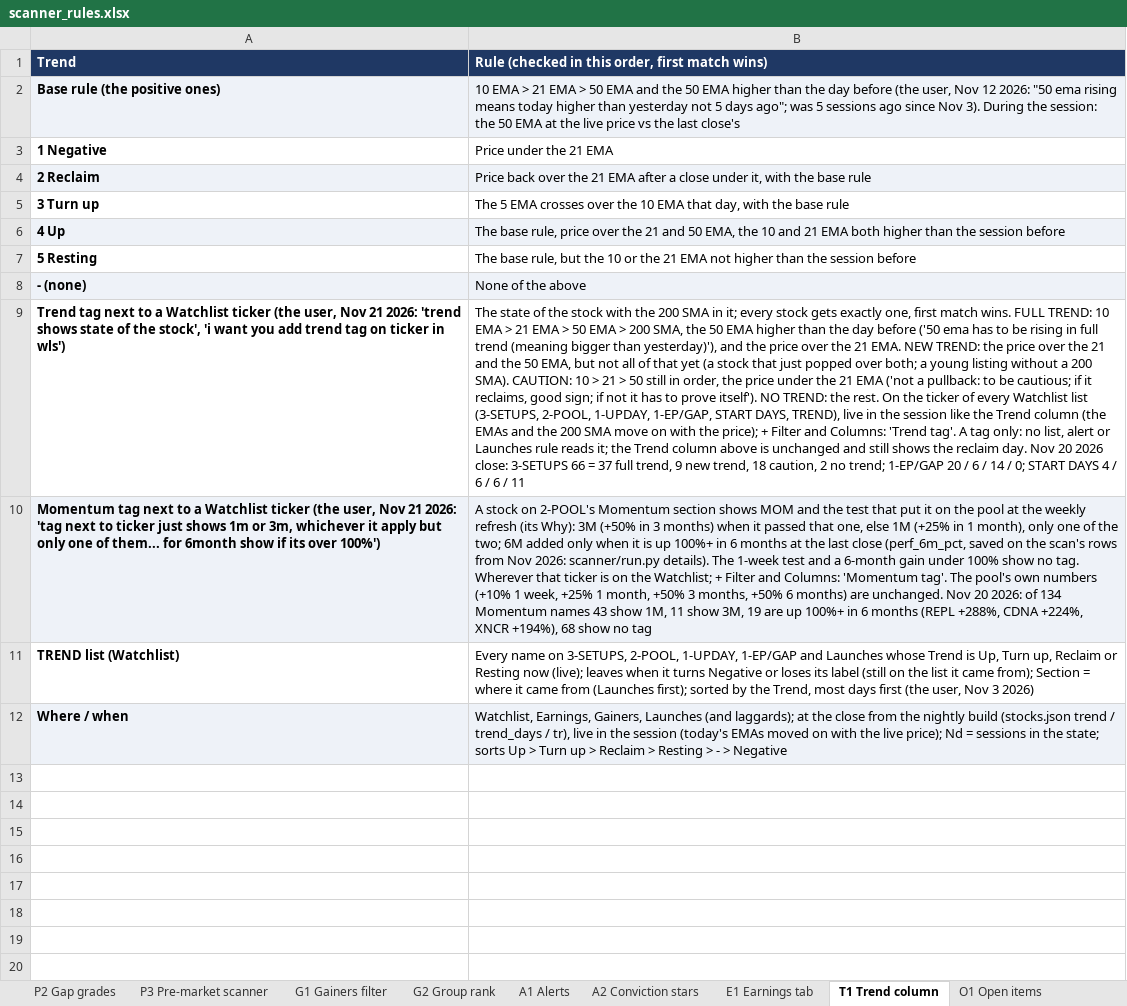
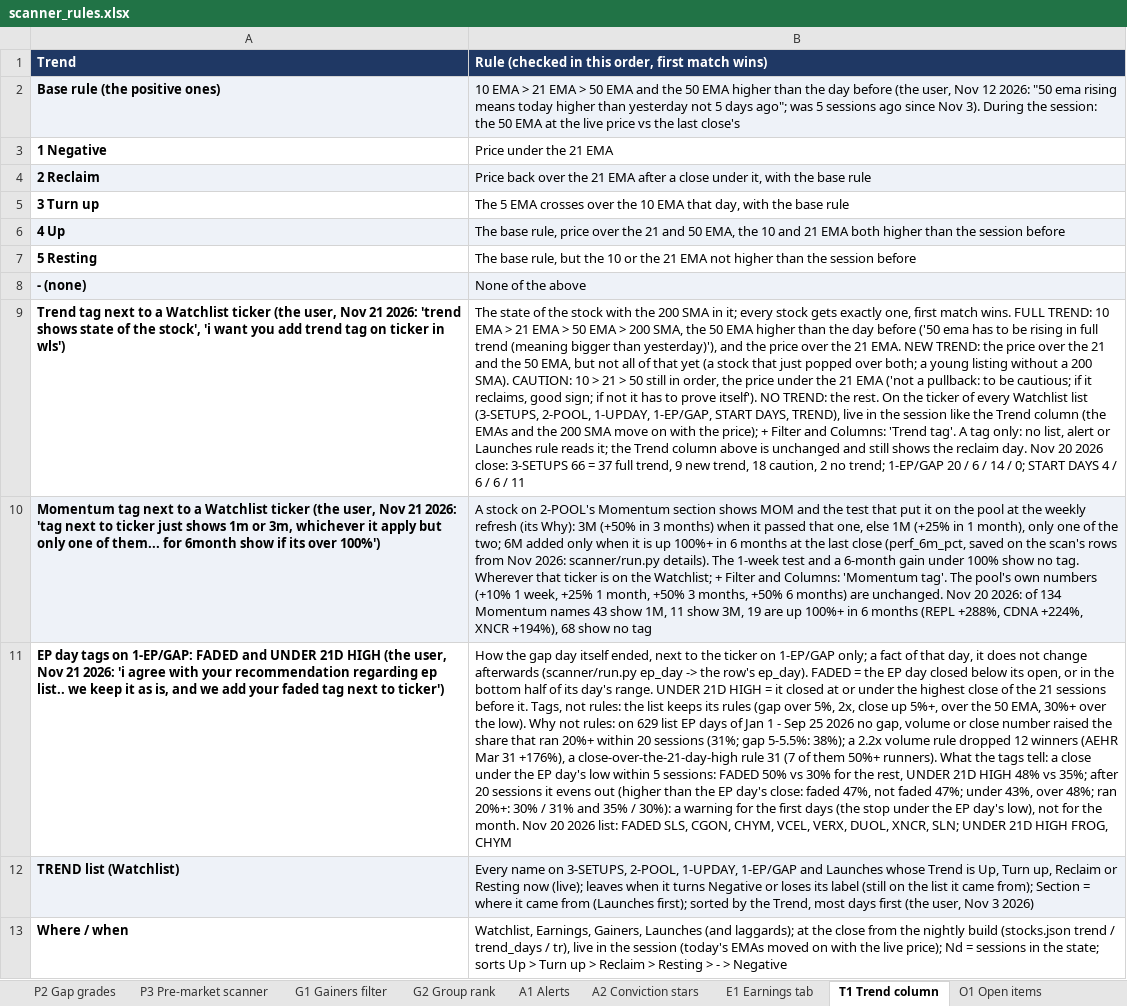
Before and after one commit to goattrader40-lgtm/radar-close-snapshots, an Excel workbook: rules/scanner_rules.xlsx, sheet T1 Trend column, drawn as a sheet; values as stored, in another font and other column widths than the file's, no borders; addresses are those after the commit; the diff names each change by its address in the sheet, - before the commit and + after, or states it on an @@ line.

```diff
--- a/rules/scanner_rules.xlsx (sheet T1 Trend column)
+++ b/rules/scanner_rules.xlsx (sheet T1 Trend column)
+row 11: EP day tags on 1-EP/GAP: FADED and UNDER 21D HIGH (the user, Nov 21 2026: 'i agree with your recommendation regarding ep list.. we keep it as is, and we add your faded tag next to ticker') | How the gap day itself ended, next to the ticker on 1-EP/GAP only; a fact of that day, it does not change afterwards (scanner/run.py ep_day -> the row's ep_day). FADED = the EP day closed below its open, or in the bottom half of its day's range. UNDER 21D HIGH = it closed at or under the highest close of the 21 sessions before it. Tags, not rules: the list keeps its rules (gap over 5%, 2x, close up 5%+, over the 50 EMA, 30%+ over the low). Why not rules: on 629 list EP days of Jan 1 - Sep 25 2026 no gap, volume or close number raised the share that ran 20%+ within 20 sessions (31%; gap 5-5.5%: 38%); a 2.2x volume rule dropped 12 winners (AEHR Mar 31 +176%), a close-over-the-21-day-high rule 31 (7 of them 50%+ runners). What the tags tell: a close under the EP day's low within 5 sessions: FADED 50% vs 30% for the rest, UNDER 21D HIGH 48% vs 35%; after 20 sessions it evens out (higher than the EP day's close: faded 47%, not faded 47%; under 43%, over 48%; ran 20%+: 30% / 31% and 35% / 30%): a warning for the first days (the stop under the EP day's low), not for the month. Nov 20 2026 list: FADED SLS, CGON, CHYM, VCEL, VERX, DUOL, XNCR, SLN; UNDER 21D HIGH FROG, CHYM
-A12:B12 fill: none
+A12:B12 fill: #EEF2F8
-A13:B13 fill: #EEF2F8
+A13:B13 fill: none
```
Also changed, not shown: sheet A1 Alerts, sheet L9 Live watch list, 7 other files.
